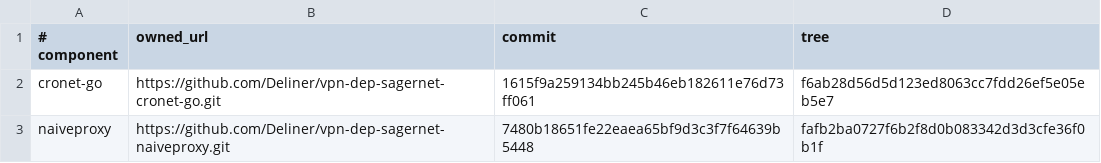
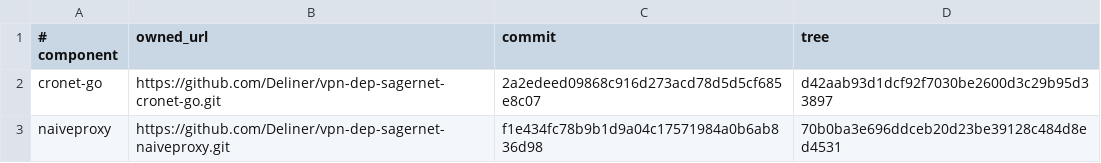
Before and after one commit to Deliner/vpn-dep-xtls-xray-core, a TSV file: acceptance/ops/runtime/cronet/source.tsv, drawn as a sheet.

Commit message:
Run native N-hop acceptance for 8b1dbdf0e0817011ea3b57eb02432e964868d06d

```diff
--- a/acceptance/ops/runtime/cronet/source.tsv
+++ b/acceptance/ops/runtime/cronet/source.tsv
@@ -1,3 +1,3 @@
 # component	owned_url	commit	tree
-cronet-go	https://github.com/Deliner/vpn-dep-sagernet-cronet-go.git	1615f9a259134bb245b46eb182611e76d73ff061	f6ab28d56d5d123ed8063cc7fdd26ef5e05eb5e7
-naiveproxy	https://github.com/Deliner/vpn-dep-sagernet-naiveproxy.git	7480b18651fe22eaea65bf9d3c3f7f64639b5448	fafb2ba0727f6b2f8d0b083342d3d3cfe36f0b1f
+cronet-go	https://github.com/Deliner/vpn-dep-sagernet-cronet-go.git	2a2edeed09868c916d273acd78d5d5cf685e8c07	d42aab93d1dcf92f7030be2600d3c29b95d33897
+naiveproxy	https://github.com/Deliner/vpn-dep-sagernet-naiveproxy.git	f1e434fc78b9b1d9a04c17571984a0b6ab836d98	70b0ba3e696ddceb20d23be39128c484d8ed4531
```
Also changed, not shown: 14 other files.
